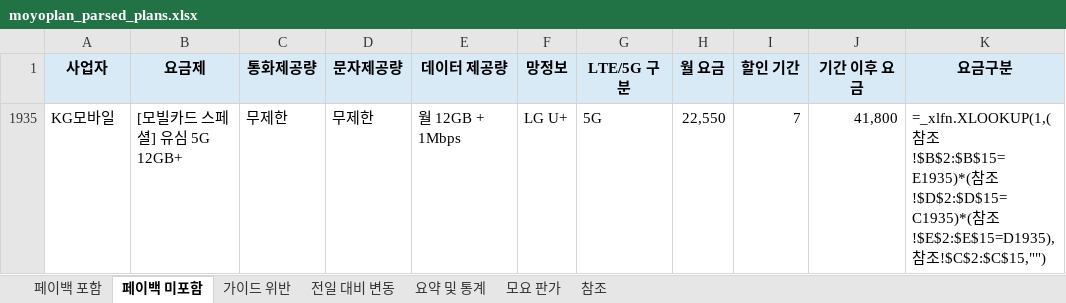
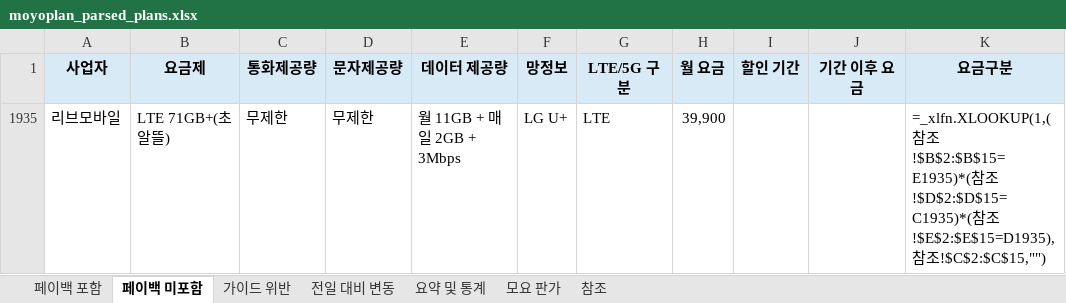
Before and after one commit to kjch444-sketchs/moyoplan-crawler, an Excel workbook: moyoplan_parsed_plans.xlsx, sheet 페이백 미포함, drawn as a sheet; values as stored, in another font and other column widths than the file's, no borders; formulas without a stored value are shown as written; removed rows and columns are numbered as before the commit, all else as after; the diff names each change by its address in the sheet, - before the commit and + after, or states it on an @@ line.

```diff
--- a/moyoplan_parsed_plans.xlsx (sheet 페이백 미포함)
+++ b/moyoplan_parsed_plans.xlsx (sheet 페이백 미포함)
-row 1935: KG모바일 | [모빌카드 스페셜] 유심 5G 12GB+ | 무제한 | 무제한 | 월 12GB + 1Mbps | LG U+ | 5G | 22,550 | 7 | 41,800 | =_xlfn.XLOOKUP(1,(참조!$B$2:$B$15=E1935)*(참조!$D$2:$D$15=C1935)*(참조!$E$2:$E$15=D1935),참조!$C$2:$C$15,"")
+row 1935: 리브모바일 | LTE 71GB+(초알뜰) | 무제한 | 무제한 | 월 11GB + 매일 2GB + 3Mbps | LG U+ | LTE | 39,900 |  |  | =_xlfn.XLOOKUP(1,(참조!$B$2:$B$15=E1935)*(참조!$D$2:$D$15=C1935)*(참조!$E$2:$E$15=D1935),참조!$C$2:$C$15,"")
```
Also changed, not shown: sheet 전일 대비 변동, sheet 페이백 포함, sheet 요약 및 통계, sheet 가이드 위반, hidden cells.
